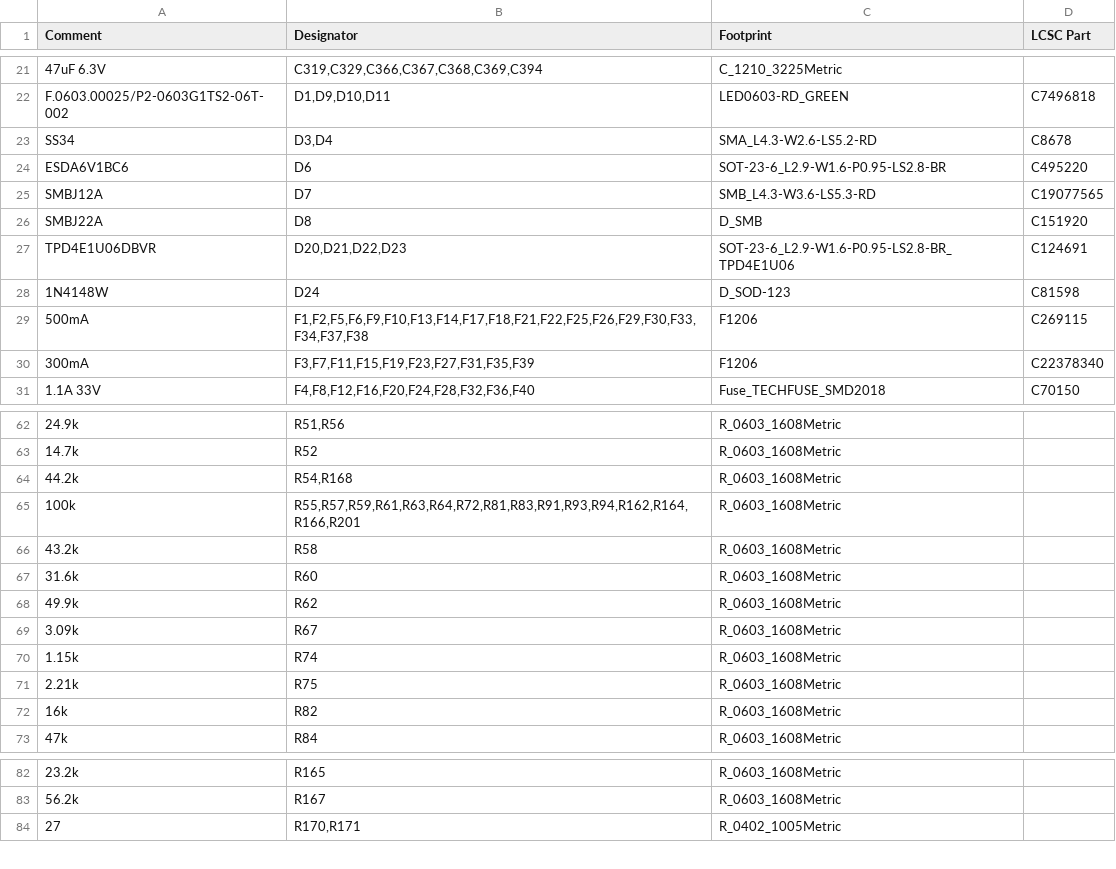
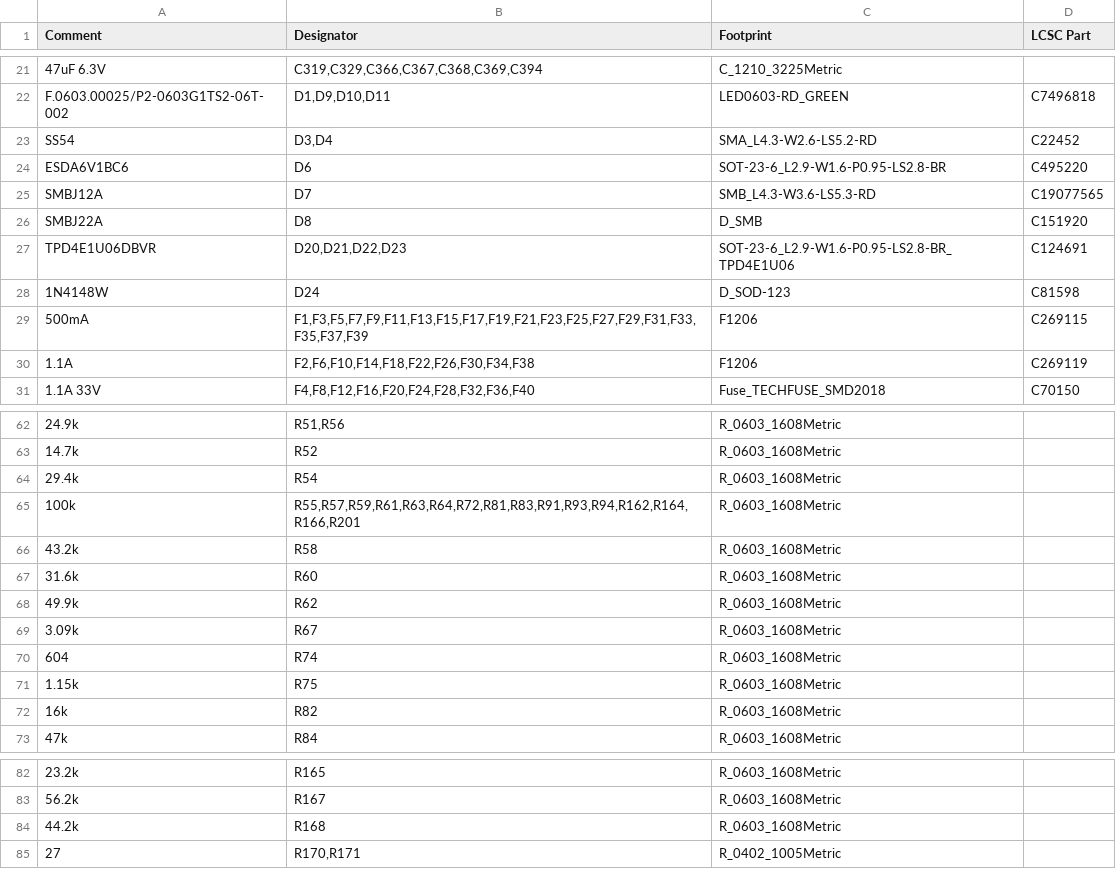
Before and after one commit to GNAT-Academic-Program/freyja, a CSV file: ref/bom-jlcpcb.csv, drawn as a sheet; only a part is shown, gaps mark what is left out; removed rows and columns are numbered as before the commit, all else as after; the diff names each change by its address in the sheet, - before the commit and + after, or states it on an @@ line.

```diff
--- a/ref/bom-jlcpcb.csv
+++ b/ref/bom-jlcpcb.csv
-A23 (Comment): SS34
+A23 (Comment): SS54
-D23 (LCSC Part): C8678
+D23 (LCSC Part): C22452
-B29 (Designator): F1,F2,F5,F6,F9,F10,F13,F14,F17,F18,F21,F22,F25,F26,F29,F30,F33,F34,F37,F38
+B29 (Designator): F1,F3,F5,F7,F9,F11,F13,F15,F17,F19,F21,F23,F25,F27,F29,F31,F33,F35,F37,F39
-row 30: 300mA | F3,F7,F11,F15,F19,F23,F27,F31,F35,F39 | F1206 | C22378340
+row 30: 1.1A | F2,F6,F10,F14,F18,F22,F26,F30,F34,F38 | F1206 | C269119
-A64 (Comment): 44.2k
+A64 (Comment): 29.4k
-B64 (Designator): R54,R168
+B64 (Designator): R54
+row 70: 604 | R74 | R_0603_1608Metric
-B71 (Designator): R74
+B71 (Designator): R75
-row 71: 2.21k | R75 | R_0603_1608Metric
+row 84: 44.2k | R168 | R_0603_1608Metric
```
Also changed, not shown: 20 other files.
